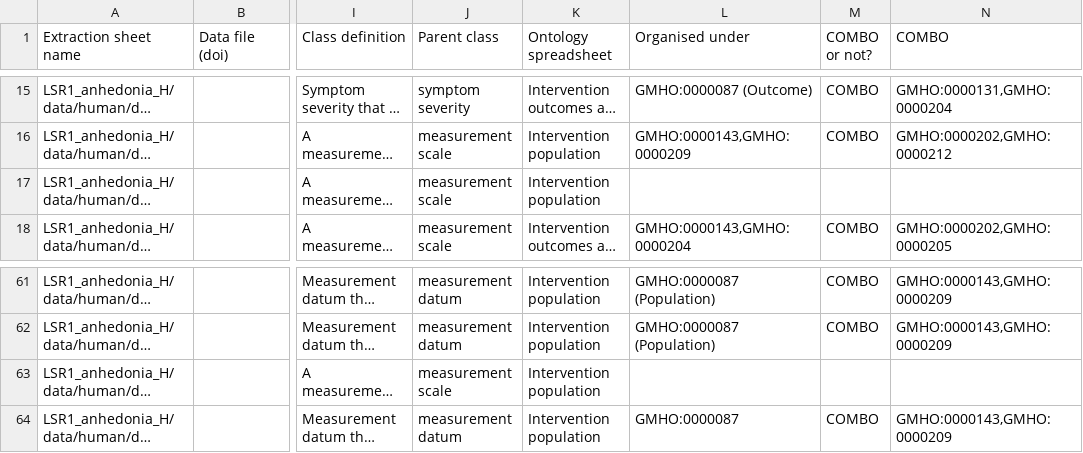
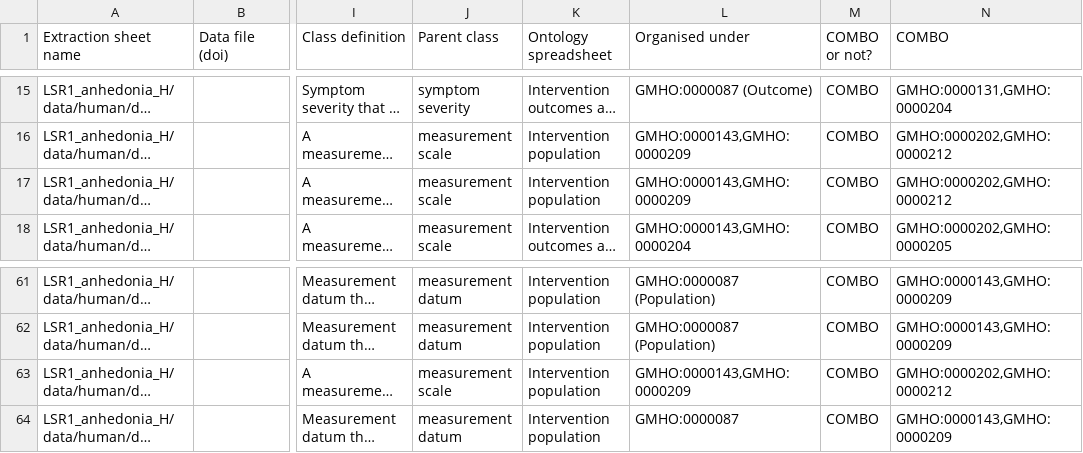
Before and after one commit to galenos-project/mental-health-ontology, a CSV file: Mapping to LSRs/Mental Health Ontology mapping to LSRs.csv, drawn as a sheet; only a part is shown, gaps mark what is left out; long unchanged cells end in …; the diff names each change by its address in the sheet, - before the commit and + after, or states it on an @@ line.

```diff
--- a/Mapping to LSRs/Mental Health Ontology mapping to LSRs.csv
+++ b/Mapping to LSRs/Mental Health Ontology mapping to LSRs.csv
-L17 (Organised under): (empty)
+L17 (Organised under): GMHO:0000143,GMHO:0000209
-M17 (COMBO or not?): (empty)
+M17 (COMBO or not?): COMBO
-N17 (COMBO): (empty)
+N17 (COMBO): GMHO:0000202,GMHO:0000212
-L63 (Organised under): (empty)
+L63 (Organised under): GMHO:0000143,GMHO:0000209
-M63 (COMBO or not?): (empty)
+M63 (COMBO or not?): COMBO
-N63 (COMBO): (empty)
+N63 (COMBO): GMHO:0000202,GMHO:0000212
```
